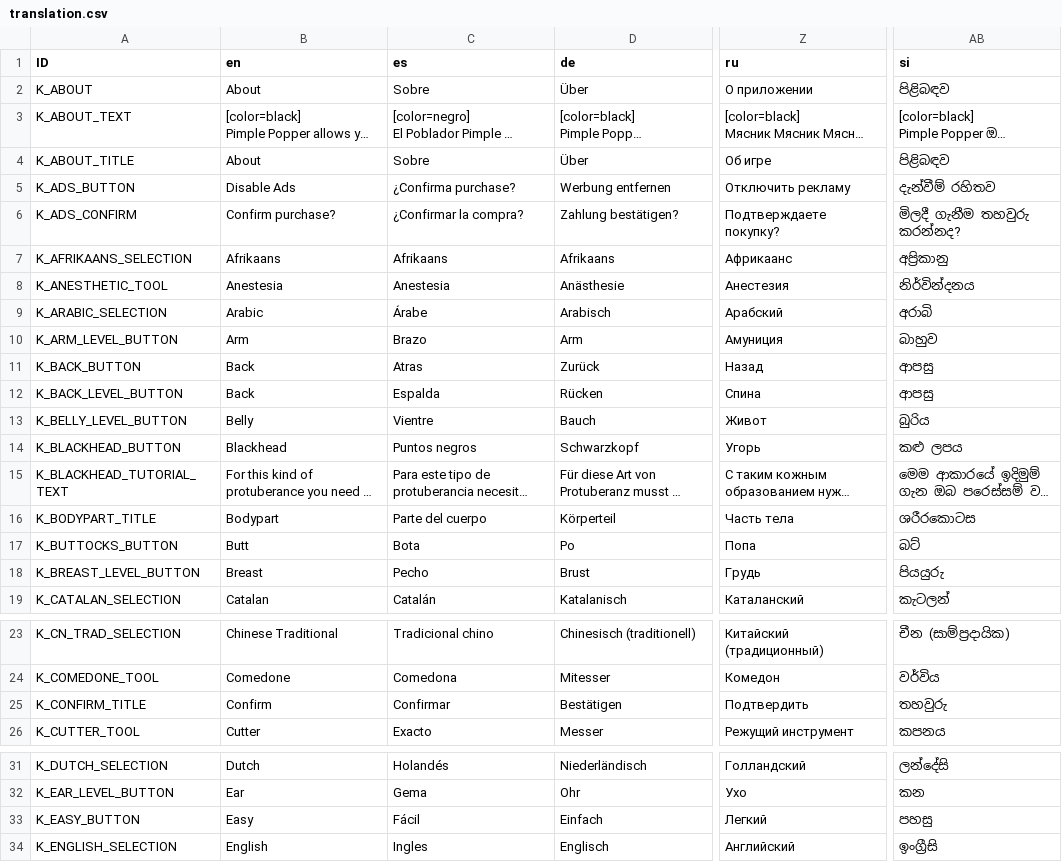
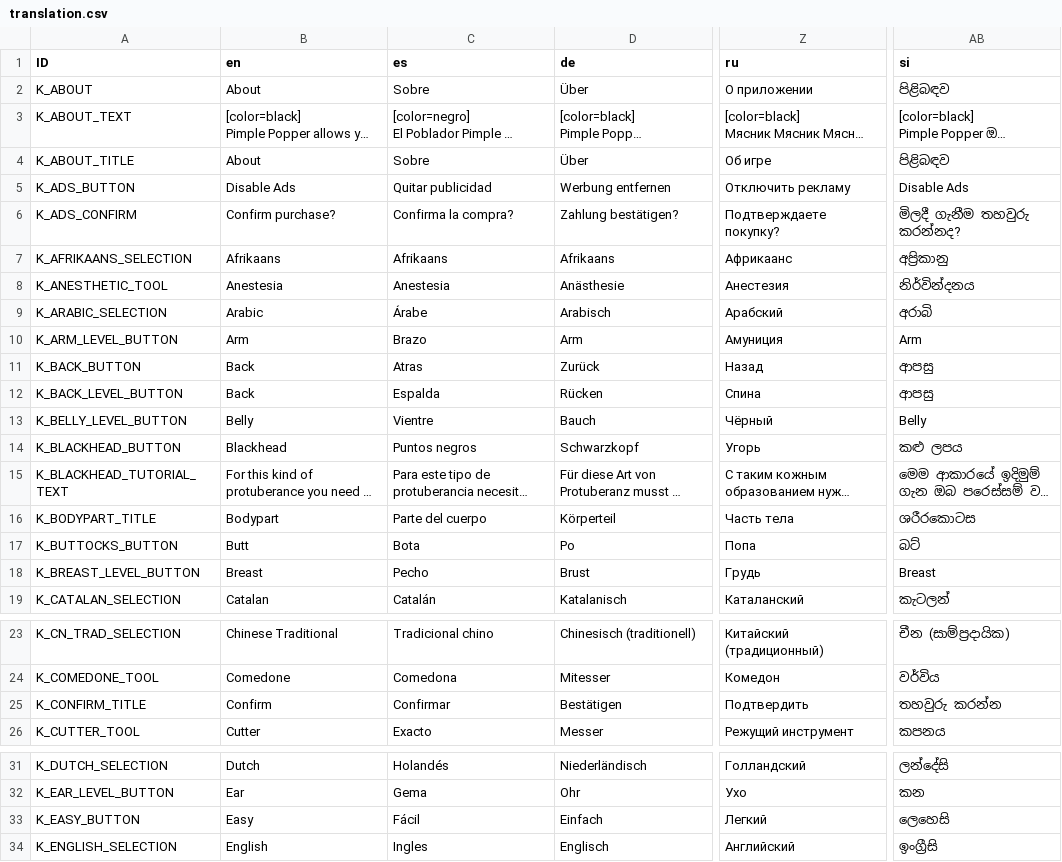
Before and after one commit to Crazy-Marvin/PimplePopper, a CSV file: assets/i18n/translation.csv, drawn as a sheet; only a part is shown, gaps mark what is left out; long unchanged cells end in …; the diff covers the shown part only; the diff names each change by its address in the sheet, - before the commit and + after, or states it on an @@ line.

```diff
--- a/assets/i18n/translation.csv
+++ b/assets/i18n/translation.csv
-C5 (es): ¿Confirma purchase?
+C5 (es): Quitar publicidad
-AB5 (si): දැන්වීම් රහිතව
+AB5 (si): Disable Ads
-C6 (es): ¿Confirmar la compra?
+C6 (es): Confirma la compra?
-AB10 (si): බාහුව
+AB10 (si): Arm
-Z13 (ru): Живот
+Z13 (ru): Чёрный
-AB13 (si): බුරිය
+AB13 (si): Belly
-AB18 (si): පියයුරු
+AB18 (si): Breast
-AB25 (si): තහවුරු
+AB25 (si): තහවුරු කරන්න
-AB33 (si): පහසු
+AB33 (si): ලෙහෙසි
```
Also changed, not shown: 19 edited cells elsewhere in this file.
